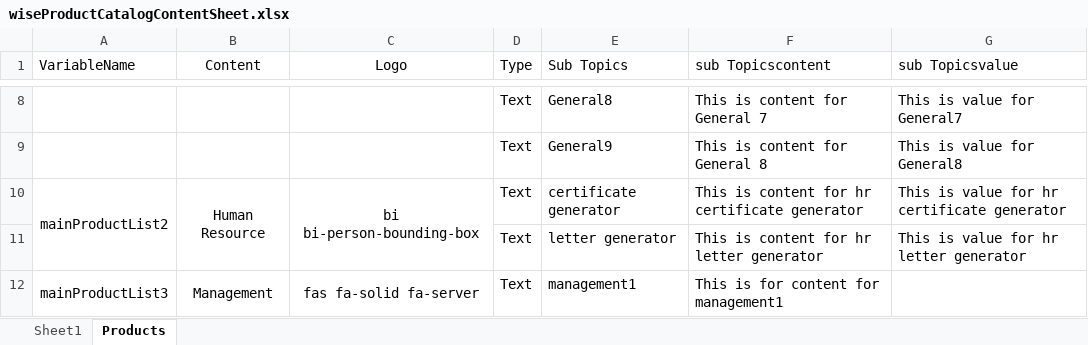
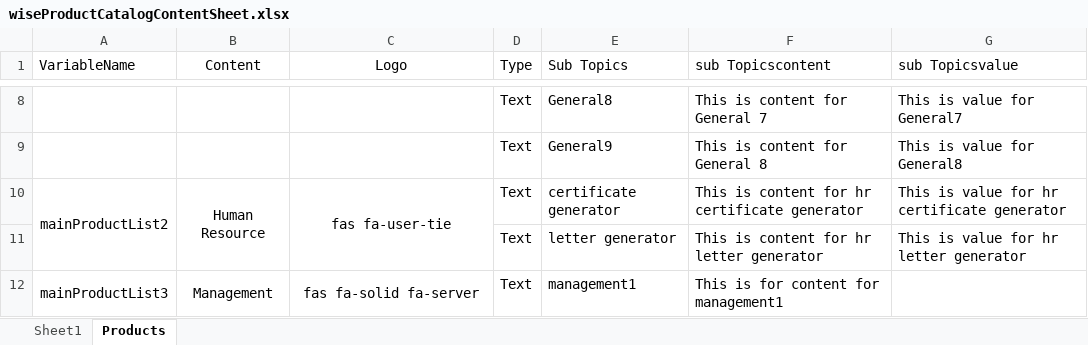
Before and after one commit to WisetechSourceProduct/AutomationProductCatalogue, an Excel workbook: wiseProductCatalog/static/required_documents/wiseProductCatalogContentSheet.xlsx, sheet Products, drawn as a sheet; only a part is shown, gaps mark what is left out; values as stored, in another font and other column widths than the file's, no borders; the diff names each change by its address in the sheet, - before the commit and + after, or states it on an @@ line.

Commit message:
Hr logo change

```diff
--- a/wiseProductCatalog/static/required_documents/wiseProductCatalogContentSheet.xlsx (sheet Products)
+++ b/wiseProductCatalog/static/required_documents/wiseProductCatalogContentSheet.xlsx (sheet Products)
-C10 (Logo): bi bi-person-bounding-box
+C10 (Logo): fas fa-user-tie
```
